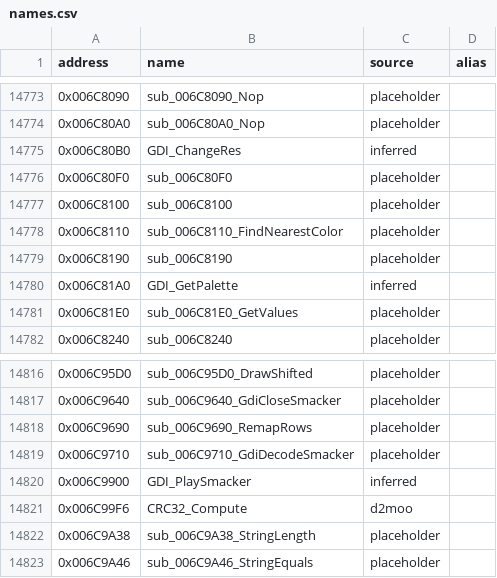
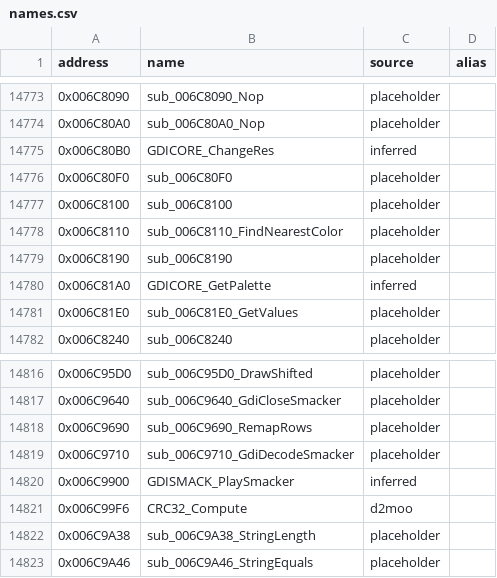
Before and after one commit to CaptainLegbreak/Iblis-Codex, a CSV file: names.csv, drawn as a sheet; only a part is shown, gaps mark what is left out; the diff covers the shown part only.

```diff
--- a/names.csv
+++ b/names.csv
@@ -14774,3 +14774,3 @@ address,name,source,alias
 0x006C80A0,sub_006C80A0_Nop,placeholder,
-0x006C80B0,GDI_ChangeRes,inferred,
+0x006C80B0,GDICORE_ChangeRes,inferred,
 0x006C80F0,sub_006C80F0,placeholder,
@@ -14779,3 +14779,3 @@ address,name,source,alias
 0x006C8190,sub_006C8190,placeholder,
-0x006C81A0,GDI_GetPalette,inferred,
+0x006C81A0,GDICORE_GetPalette,inferred,
 0x006C81E0,sub_006C81E0_GetValues,placeholder,
@@ -14819,3 +14819,3 @@ address,name,source,alias
 0x006C9710,sub_006C9710_GdiDecodeSmacker,placeholder,
-0x006C9900,GDI_PlaySmacker,inferred,
+0x006C9900,GDISMACK_PlaySmacker,inferred,
 0x006C99F6,CRC32_Compute,d2moo,
```
Also changed, not shown: 14 edited cells elsewhere in this file, 4 other files.
